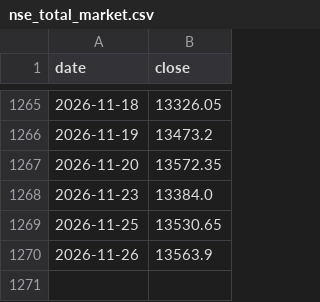
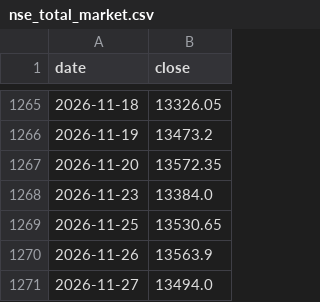
Before and after one commit to Pareshking/Paresh, a CSV file: data/nse_total_market.csv, drawn as a sheet; only a part is shown, gaps mark what is left out; the diff names each change by its address in the sheet, - before the commit and + after, or states it on an @@ line.

```diff
--- a/data/nse_total_market.csv
+++ b/data/nse_total_market.csv
+row 1271: 2026-11-27 | 13494.0
```
Also changed, not shown: data/benchmark_indices.csv, data/benchmarks.csv, 6 other files.
